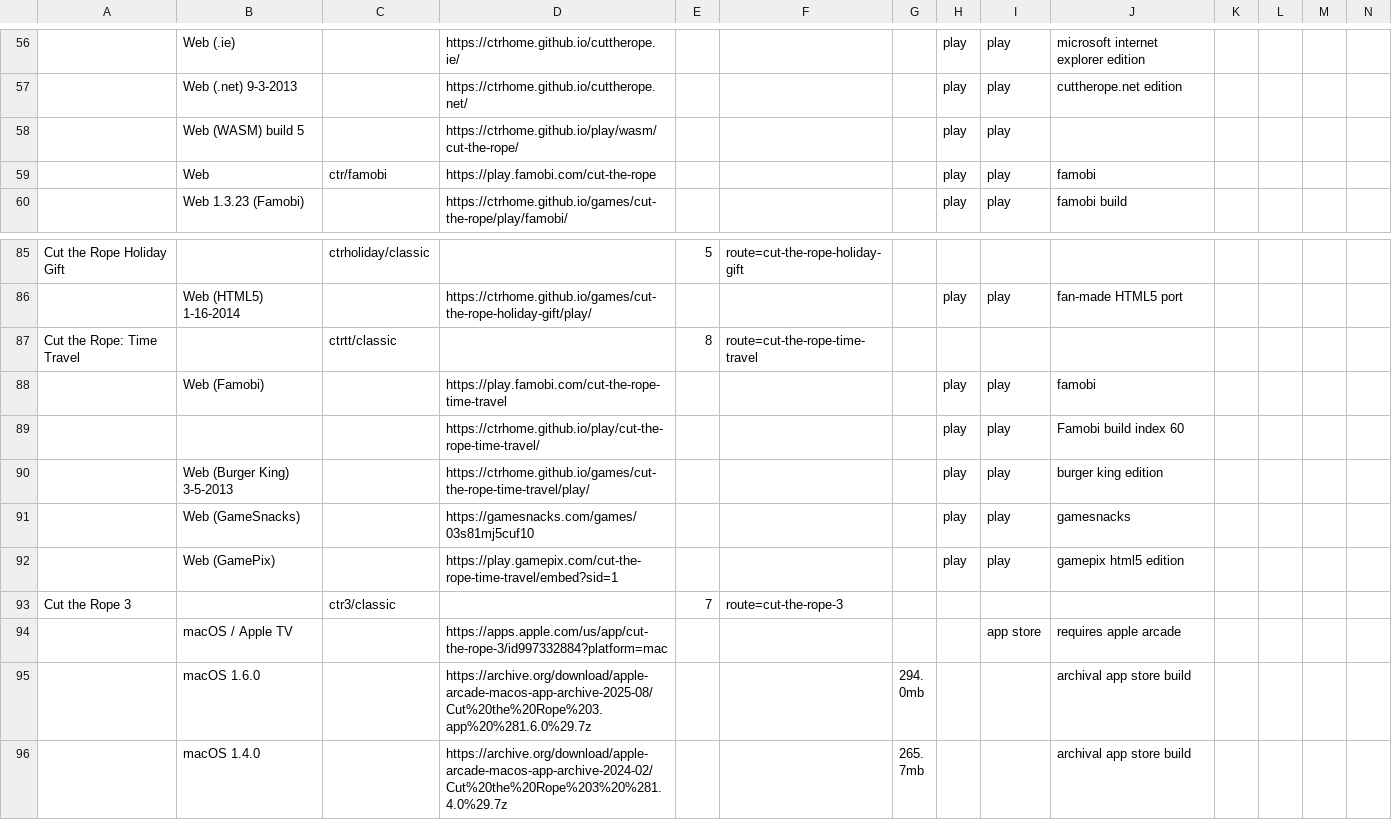
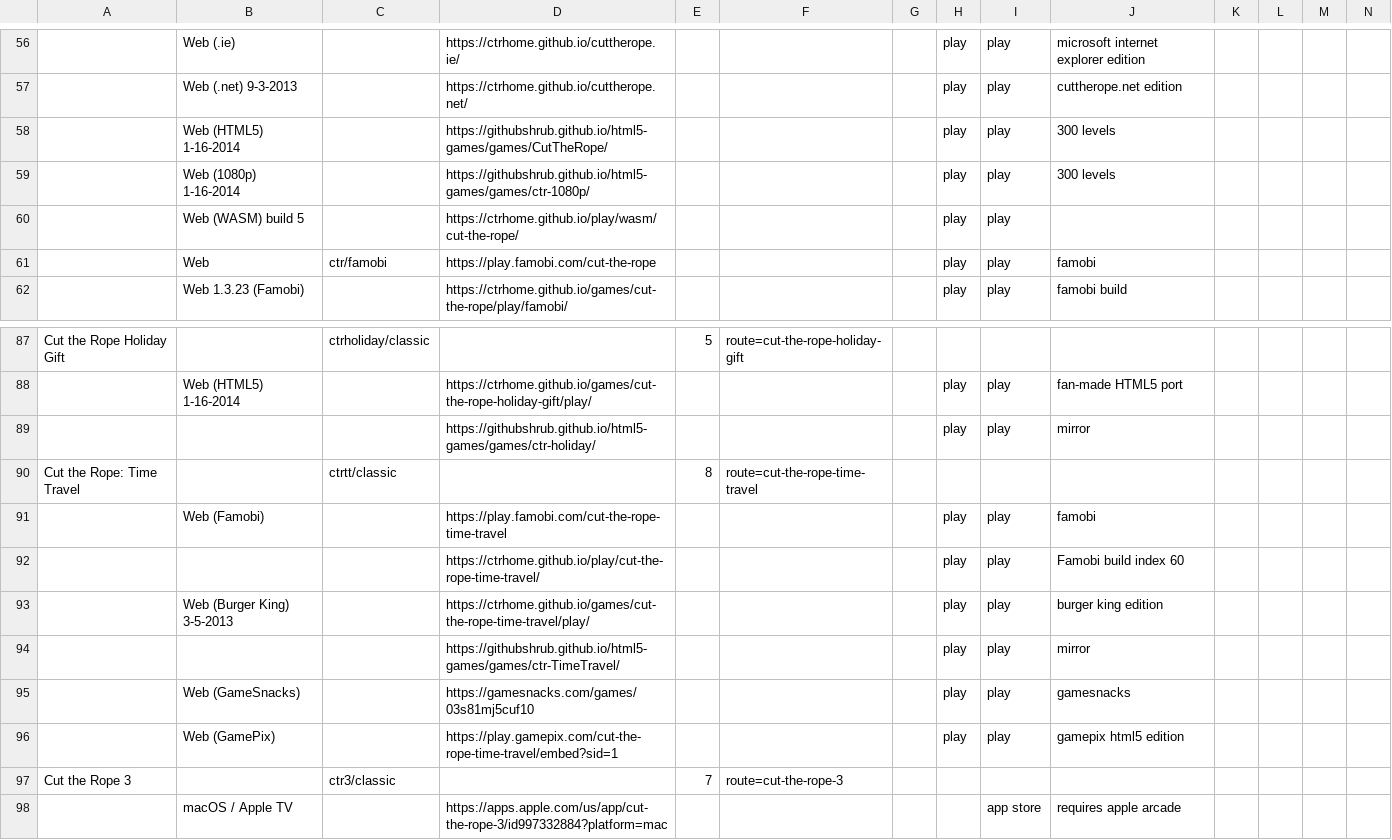
Before and after one commit to sogful/candies.monster, a CSV file: assets/static/data/versions/other.csv, drawn as a sheet; only a part is shown, gaps mark what is left out; the shorter side is filled out with more unchanged rows; rows hold the shown columns only; the diff names each change by its address in the sheet, - before the commit and + after, or states it on an @@ line.

Commit message:
feat(versions): +4 yell0wsuit links i missed

```diff
--- a/assets/static/data/versions/other.csv
+++ b/assets/static/data/versions/other.csv
+row 58:  | Web (HTML5) 1-16-2014 |  | https://githubshrub.github.io/html5-games/games/CutTheRope/ |  |  |  | play | play | 300 levels
+row 59:  | Web (1080p) 1-16-2014 |  | https://githubshrub.github.io/html5-games/games/ctr-1080p/ |  |  |  | play | play | 300 levels
+row 89:  |  |  | https://githubshrub.github.io/html5-games/games/ctr-holiday/ |  |  |  | play | play | mirror
+row 94:  |  |  | https://githubshrub.github.io/html5-games/games/ctr-TimeTravel/ |  |  |  | play | play | mirror
```
